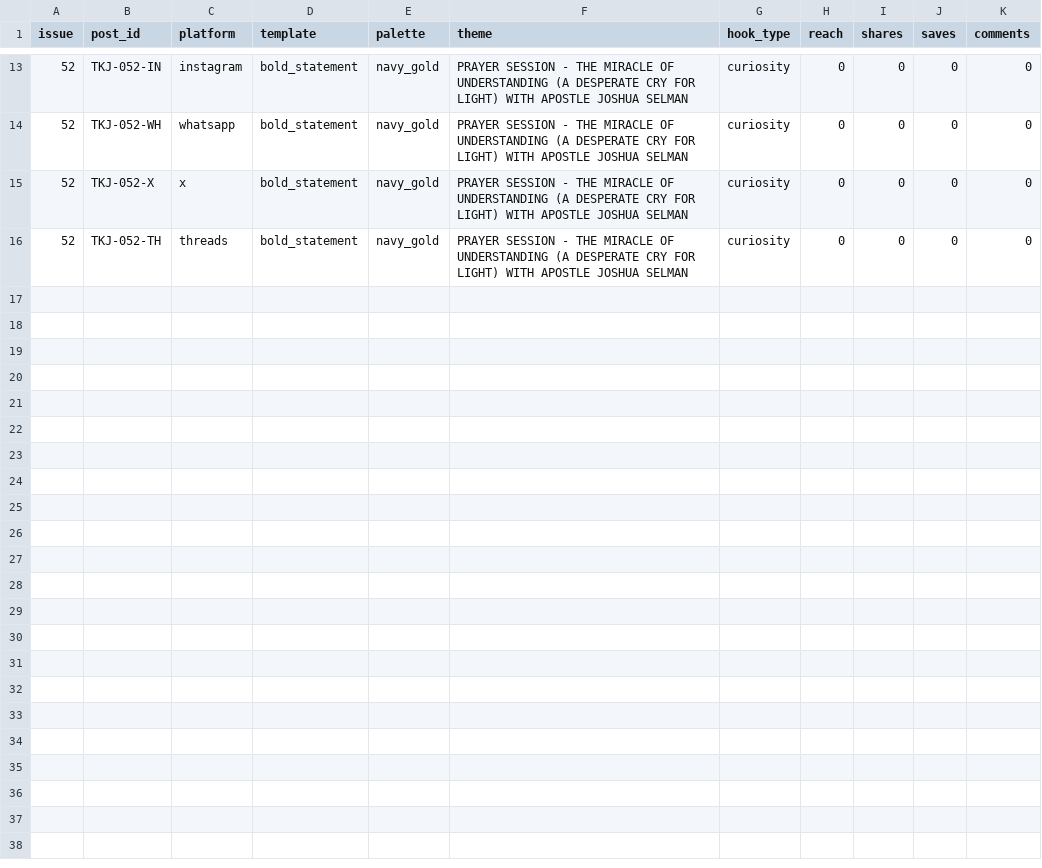
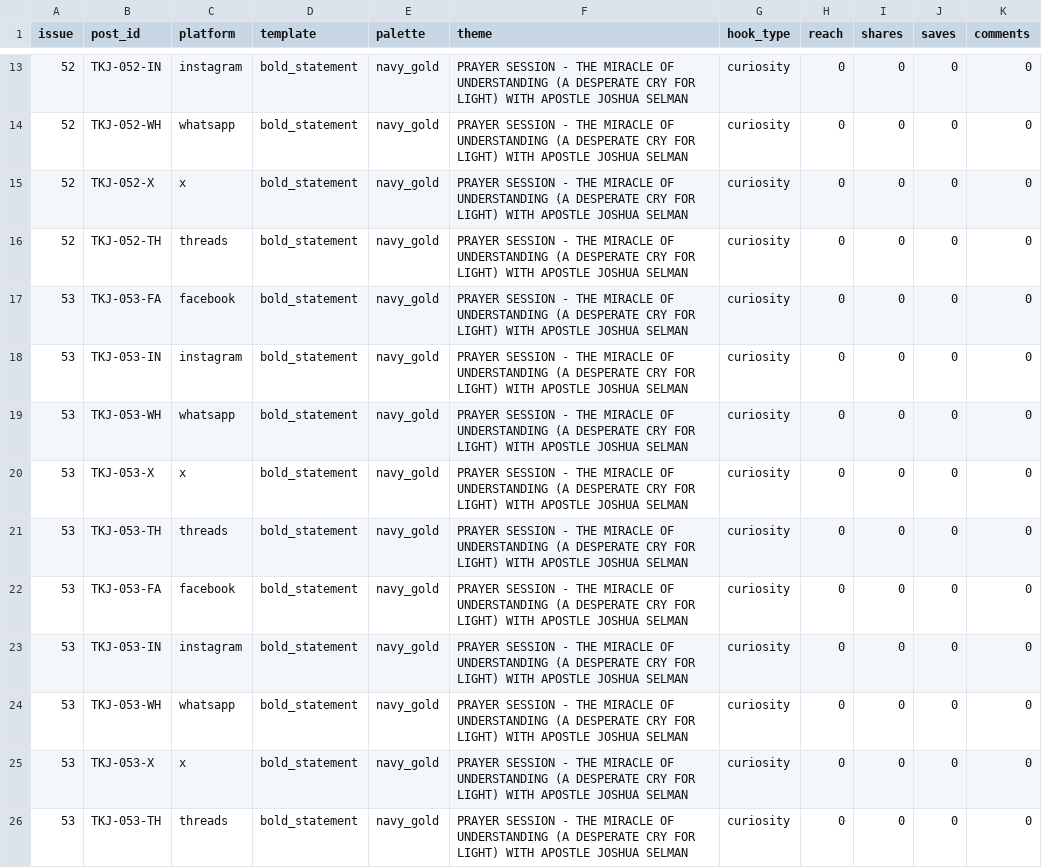
Before and after one commit to mortalman-driod/gospel-content-automation, a CSV file: data/performance.csv, drawn as a sheet; only a part is shown, gaps mark what is left out; the diff names each change by its address in the sheet, - before the commit and + after, or states it on an @@ line.

Commit message:
feat(ops): dispatch live Issue 53, update state and generate weekly learning report

```diff
--- a/data/performance.csv
+++ b/data/performance.csv
+row 17: 53 | TKJ-053-FA | facebook | bold_statement | navy_gold | PRAYER SESSION - THE MIRACLE OF UNDERSTANDING (A DESPERATE CRY FOR LIGHT) WITH APOSTLE JOSHUA SELMAN | curiosity | 0 | 0 | 0 | 0
+row 18: 53 | TKJ-053-IN | instagram | bold_statement | navy_gold | PRAYER SESSION - THE MIRACLE OF UNDERSTANDING (A DESPERATE CRY FOR LIGHT) WITH APOSTLE JOSHUA SELMAN | curiosity | 0 | 0 | 0 | 0
+row 19: 53 | TKJ-053-WH | whatsapp | bold_statement | navy_gold | PRAYER SESSION - THE MIRACLE OF UNDERSTANDING (A DESPERATE CRY FOR LIGHT) WITH APOSTLE JOSHUA SELMAN | curiosity | 0 | 0 | 0 | 0
+row 20: 53 | TKJ-053-X | x | bold_statement | navy_gold | PRAYER SESSION - THE MIRACLE OF UNDERSTANDING (A DESPERATE CRY FOR LIGHT) WITH APOSTLE JOSHUA SELMAN | curiosity | 0 | 0 | 0 | 0
+row 21: 53 | TKJ-053-TH | threads | bold_statement | navy_gold | PRAYER SESSION - THE MIRACLE OF UNDERSTANDING (A DESPERATE CRY FOR LIGHT) WITH APOSTLE JOSHUA SELMAN | curiosity | 0 | 0 | 0 | 0
+row 22: 53 | TKJ-053-FA | facebook | bold_statement | navy_gold | PRAYER SESSION - THE MIRACLE OF UNDERSTANDING (A DESPERATE CRY FOR LIGHT) WITH APOSTLE JOSHUA SELMAN | curiosity | 0 | 0 | 0 | 0
+row 23: 53 | TKJ-053-IN | instagram | bold_statement | navy_gold | PRAYER SESSION - THE MIRACLE OF UNDERSTANDING (A DESPERATE CRY FOR LIGHT) WITH APOSTLE JOSHUA SELMAN | curiosity | 0 | 0 | 0 | 0
+row 24: 53 | TKJ-053-WH | whatsapp | bold_statement | navy_gold | PRAYER SESSION - THE MIRACLE OF UNDERSTANDING (A DESPERATE CRY FOR LIGHT) WITH APOSTLE JOSHUA SELMAN | curiosity | 0 | 0 | 0 | 0
+row 25: 53 | TKJ-053-X | x | bold_statement | navy_gold | PRAYER SESSION - THE MIRACLE OF UNDERSTANDING (A DESPERATE CRY FOR LIGHT) WITH APOSTLE JOSHUA SELMAN | curiosity | 0 | 0 | 0 | 0
+row 26: 53 | TKJ-053-TH | threads | bold_statement | navy_gold | PRAYER SESSION - THE MIRACLE OF UNDERSTANDING (A DESPERATE CRY FOR LIGHT) WITH APOSTLE JOSHUA SELMAN | curiosity | 0 | 0 | 0 | 0
```
Also changed, not shown: 5 other files.
